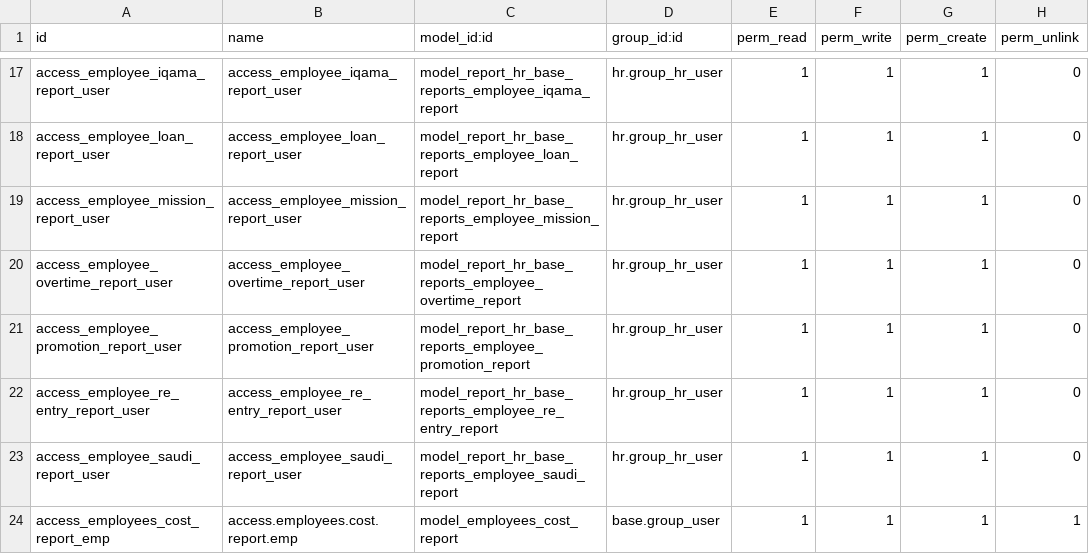
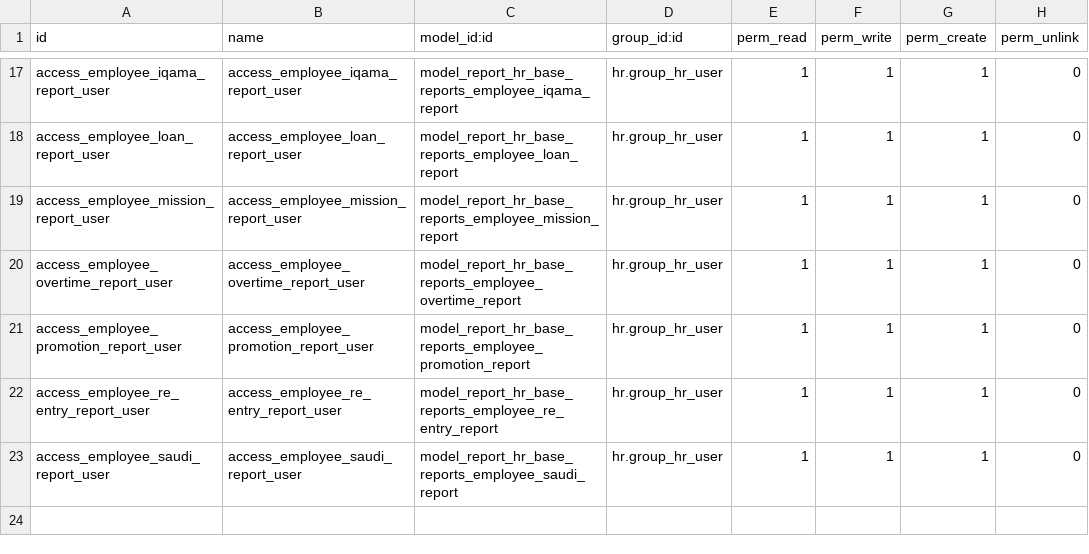
Before and after one commit to bayan4nas/odex25, a CSV file: odex25_hr/hr_base_reports/security/ir.model.access.csv, drawn as a sheet; only a part is shown, gaps mark what is left out.

```diff
--- a/odex25_hr/hr_base_reports/security/ir.model.access.csv
+++ b/odex25_hr/hr_base_reports/security/ir.model.access.csv
@@ -23,2 +23 @@ access_employee_re_entry_report_user,access_employee_re_entry_report_user,model_
 access_employee_saudi_report_user,access_employee_saudi_report_user,model_report_hr_base_reports_employee_saudi_report,hr.group_hr_user,1,1,1,0
-access_employees_cost_report_emp,access.employees.cost.report.emp,model_employees_cost_report,base.group_user,1,1,1,1
```
Also changed, not shown: 22 other files.
